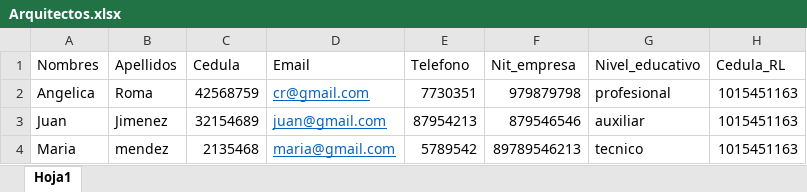
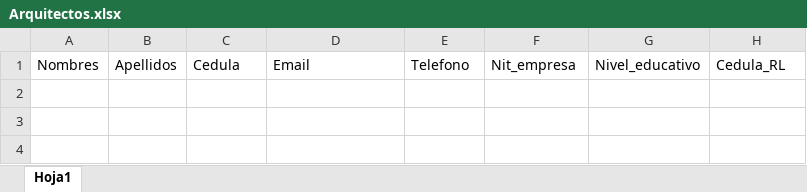
Before and after one commit to Mendivelso/cpnaa, an Excel workbook: Arquitectos.xlsx, sheet Hoja1, drawn as a sheet; values as stored, in another font and other column widths than the file's, no borders; the diff names each change by its address in the sheet, - before the commit and + after, or states it on an @@ line.

```diff
--- a/Arquitectos.xlsx (sheet Hoja1)
+++ b/Arquitectos.xlsx (sheet Hoja1)
-row 2: Angelica | Roma | 42568759 | cr@gmail.com | 7730351 | 979879798 | profesional | 1015451163
-row 3: Juan | Jimenez | 32154689 | juan@gmail.com | 87954213 | 879546546 | auxiliar | 1015451163
-row 4: Maria | mendez | 2135468 | maria@gmail.com | 5789542 | 89789546213 | tecnico | 1015451163
```
Also changed, not shown: 10 other files.
